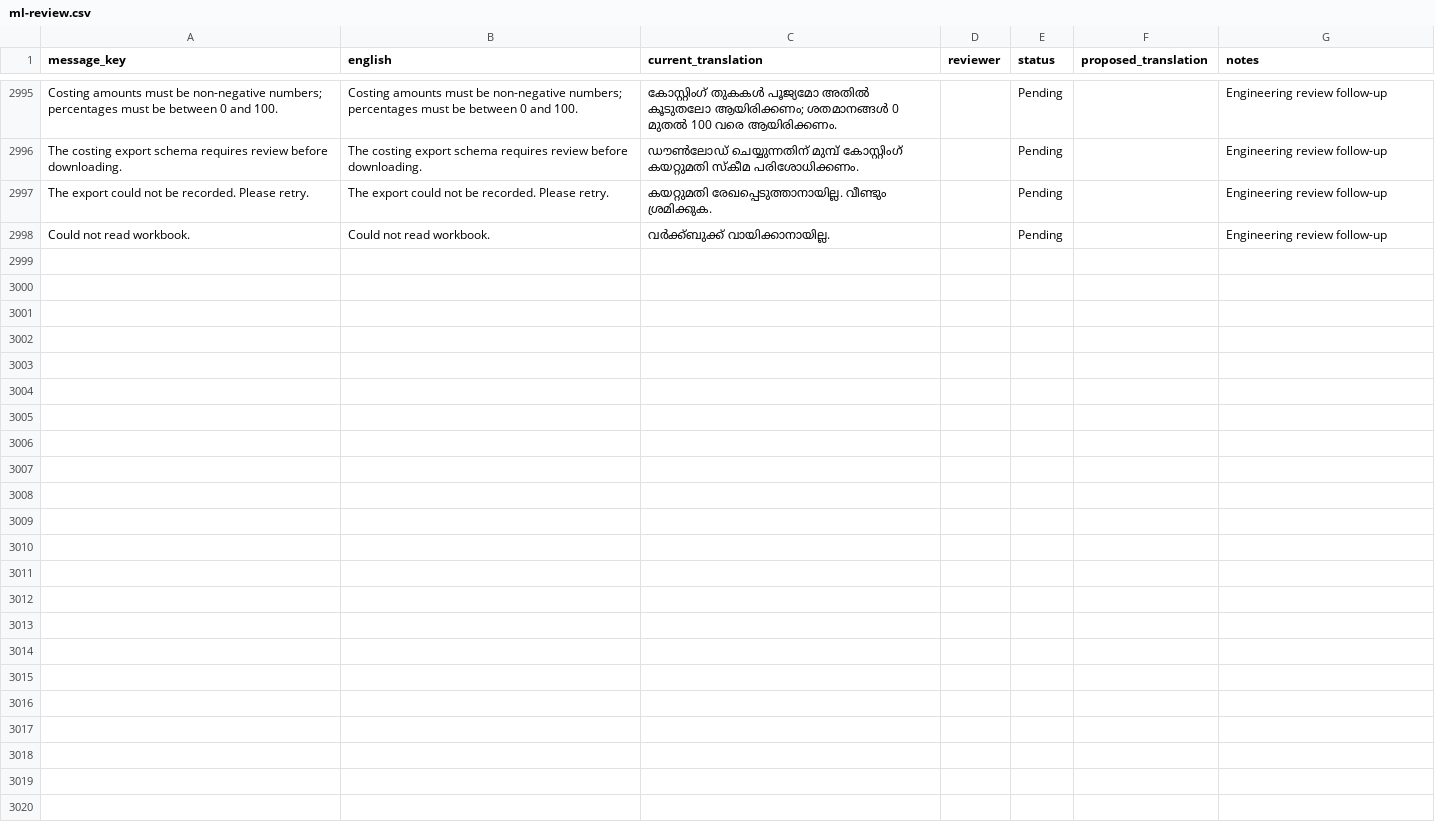
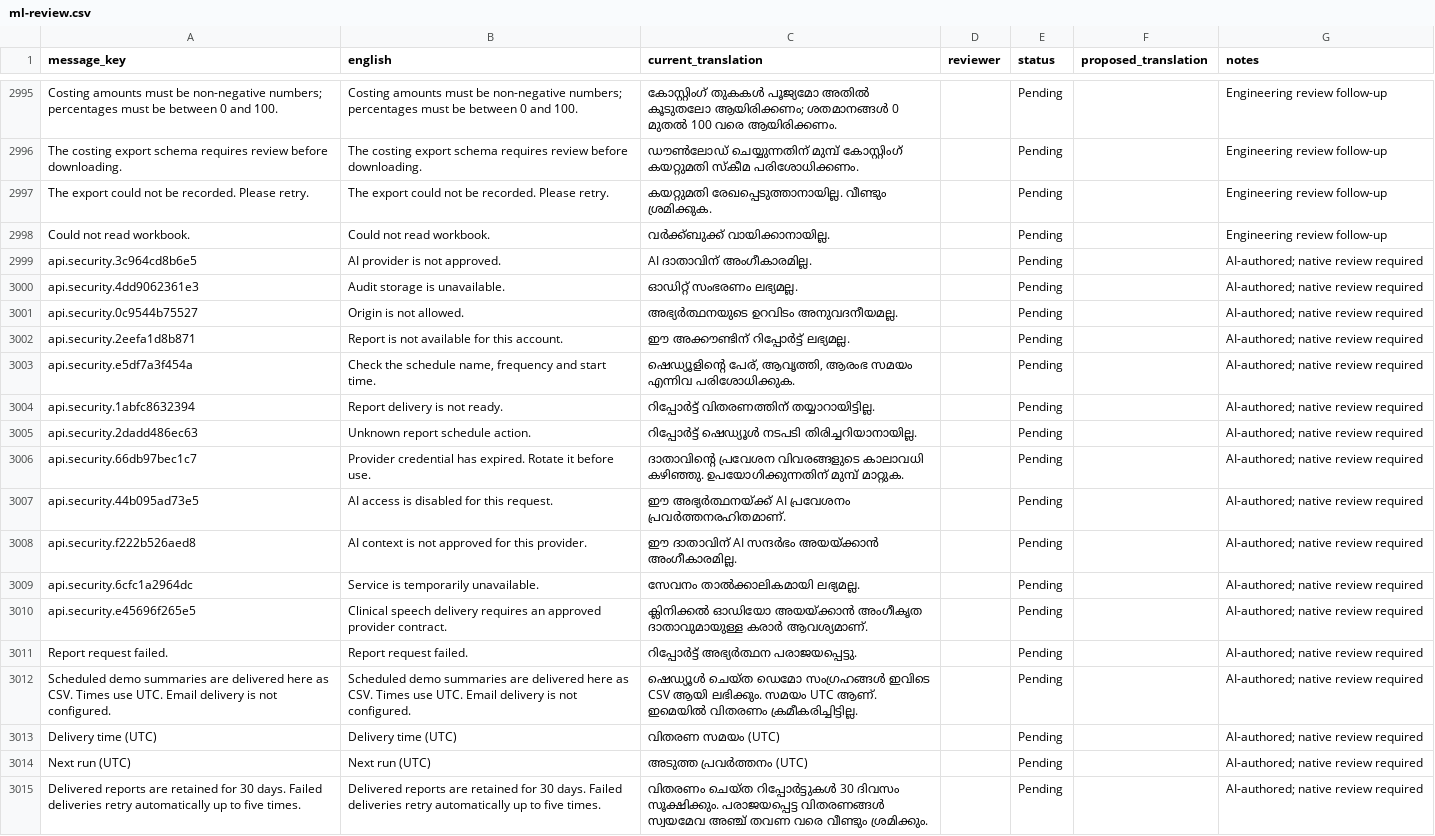
Before and after one commit to IAMPrakashJM/enterprise-fronend, a CSV file: desktop-clients/docs/localization-review/ml-review.csv, drawn as a sheet; only a part is shown, gaps mark what is left out.

Commit message:
feat: persist report deliveries and enforce server audit and AI controls

```diff
--- a/desktop-clients/docs/localization-review/ml-review.csv
+++ b/desktop-clients/docs/localization-review/ml-review.csv
@@ -2998 +2998,18 @@ The export could not be recorded. Please retry.,The export could not be recorded
 Could not read workbook.,Could not read workbook.,വർക്ക്ബുക്ക് വായിക്കാനായില്ല.,,Pending,,Engineering review follow-up
+api.security.3c964cd8b6e5,AI provider is not approved.,AI ദാതാവിന് അംഗീകാരമില്ല.,,Pending,,AI-authored; native review required
+api.security.4dd9062361e3,Audit storage is unavailable.,ഓഡിറ്റ് സംഭരണം ലഭ്യമല്ല.,,Pending,,AI-authored; native review required
+api.security.0c9544b75527,Origin is not allowed.,അഭ്യർത്ഥനയുടെ ഉറവിടം അനുവദനീയമല്ല.,,Pending,,AI-authored; native review required
+api.security.2eefa1d8b871,Report is not available for this account.,ഈ അക്കൗണ്ടിന് റിപ്പോർട്ട് ലഭ്യമല്ല.,,Pending,,AI-authored; native review required
+api.security.e5df7a3f454a,"Check the schedule name, frequency and start time.","ഷെഡ്യൂളിന്റെ പേര്, ആവൃത്തി, ആരംഭ സമയം എന്നിവ പരിശോധിക്കുക.",,Pending,,AI-authored; native review required
+api.security.1abfc8632394,Report delivery is not ready.,റിപ്പോർട്ട് വിതരണത്തിന് തയ്യാറായിട്ടില്ല.,,Pending,,AI-authored; native review required
+api.security.2dadd486ec63,Unknown report schedule action.,റിപ്പോർട്ട് ഷെഡ്യൂൾ നടപടി തിരിച്ചറിയാനായില്ല.,,Pending,,AI-authored; native review required
+api.security.66db97bec1c7,Provider credential has expired. Rotate it before use.,ദാതാവിന്റെ പ്രവേശന വിവരങ്ങളുടെ കാലാവധി കഴിഞ്ഞു. ഉപയോഗിക്കുന്നതിന് മുമ്പ് മാറ്റുക.,,Pending,,AI-authored; native review required
+api.security.44b095ad73e5,AI access is disabled for this request.,ഈ അഭ്യർത്ഥനയ്ക്ക് AI പ്രവേശനം പ്രവർത്തനരഹിതമാണ്.,,Pending,,AI-authored; native review required
+api.security.f222b526aed8,AI context is not approved for this provider.,ഈ ദാതാവിന് AI സന്ദർഭം അയയ്ക്കാൻ അംഗീകാരമില്ല.,,Pending,,AI-authored; native review required
+api.security.6cfc1a2964dc,Service is temporarily unavailable.,സേവനം താൽക്കാലികമായി ലഭ്യമല്ല.,,Pending,,AI-authored; native review required
+api.security.e45696f265e5,Clinical speech delivery requires an approved provider contract.,ക്ലിനിക്കൽ ഓഡിയോ അയയ്ക്കാൻ അംഗീകൃത ദാതാവുമായുള്ള കരാർ ആവശ്യമാണ്.,,Pending,,AI-authored; native review required
+Report request failed.,Report request failed.,റിപ്പോർട്ട് അഭ്യർത്ഥന പരാജയപ്പെട്ടു.,,Pending,,AI-authored; native review required
+Scheduled demo summaries are delivered here as CSV. Times use UTC. Email delivery is not configured.,Scheduled demo summaries are delivered here as CSV. Times use UTC. Email delivery is not configured.,ഷെഡ്യൂൾ ചെയ്ത ഡെമോ സംഗ്രഹങ്ങൾ ഇവിടെ CSV ആയി ലഭിക്കും. സമയം UTC ആണ്. ഇമെയിൽ വിതരണം ക്രമീകരിച്ചിട്ടില്ല.,,Pending,,AI-authored; native review required
+Delivery time (UTC),Delivery time (UTC),വിതരണ സമയം (UTC),,Pending,,AI-authored; native review required
+Next run (UTC),Next run (UTC),അടുത്ത പ്രവർത്തനം (UTC),,Pending,,AI-authored; native review required
+Delivered reports are retained for 30 days. Failed deliveries retry automatically up to five times.,Delivered reports are retained for 30 days. Failed deliveries retry automatically up to five times.,വിതരണം ചെയ്ത റിപ്പോർട്ടുകൾ 30 ദിവസം സൂക്ഷിക്കും. പരാജയപ്പെട്ട വിതരണങ്ങൾ സ്വയമേവ അഞ്ച് തവണ വരെ വീണ്ടും ശ്രമിക്കും.,,Pending,,AI-authored; native review required
```
Also changed, not shown: desktop-clients/docs/localization-review/ar-review.csv, desktop-clients/docs/localization-review/hi-review.csv, 33 other files.
